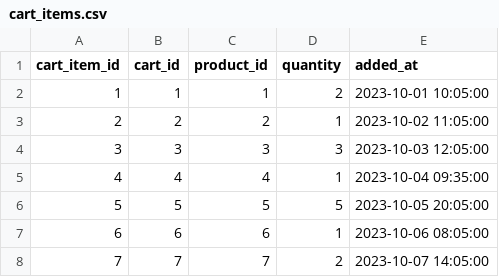
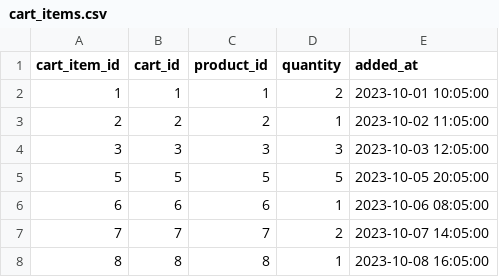
Before and after one commit to Amr-Shokir/pharmaEase, a CSV file: data/cart_items.csv, drawn as a sheet; only a part is shown; the shorter side is filled out with more unchanged rows; the diff names each change by its address in the sheet, - before the commit and + after, or states it on an @@ line.

```diff
--- a/data/cart_items.csv
+++ b/data/cart_items.csv
-row 5: 4 | 4 | 4 | 1 | 2023-10-04 09:35:00
```
Also changed, not shown: data/orders.csv, 2 other files.
